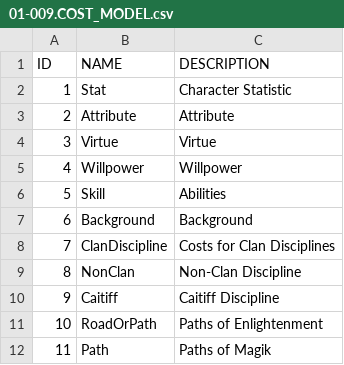
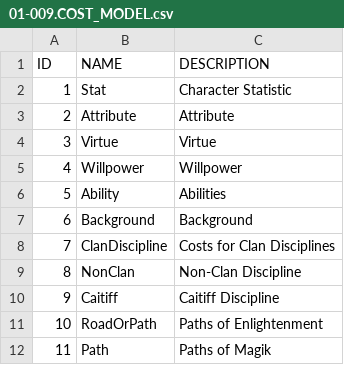
Before and after one commit to mieow/vampire-data, a CSV file: 01-009.COST_MODEL.csv, drawn as a sheet.

Commit message:
Fixed Cost Model costs

```diff
--- a/01-009.COST_MODEL.csv
+++ b/01-009.COST_MODEL.csv
@@ -5,3 +5,3 @@ ID,NAME,DESCRIPTION
 4,Willpower,Willpower
-5,Skill,Abilities
+5,Ability,Abilities
 6,Background,Background
```
Also changed, not shown: 02-001.COST_MODEL_STEP.csv.
